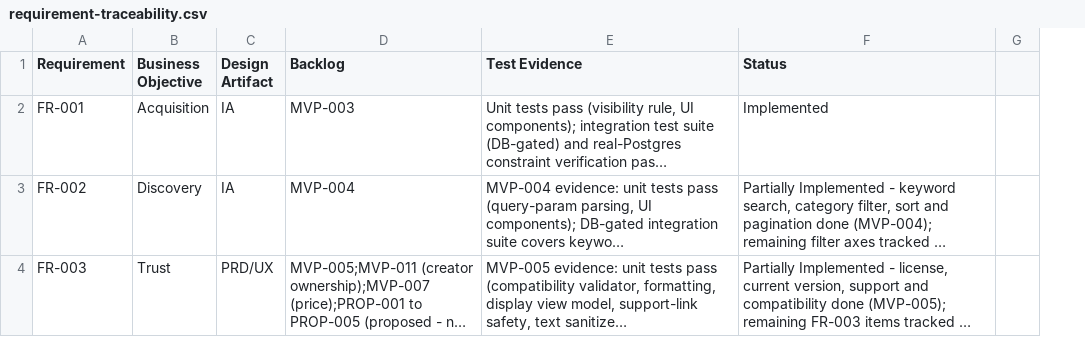
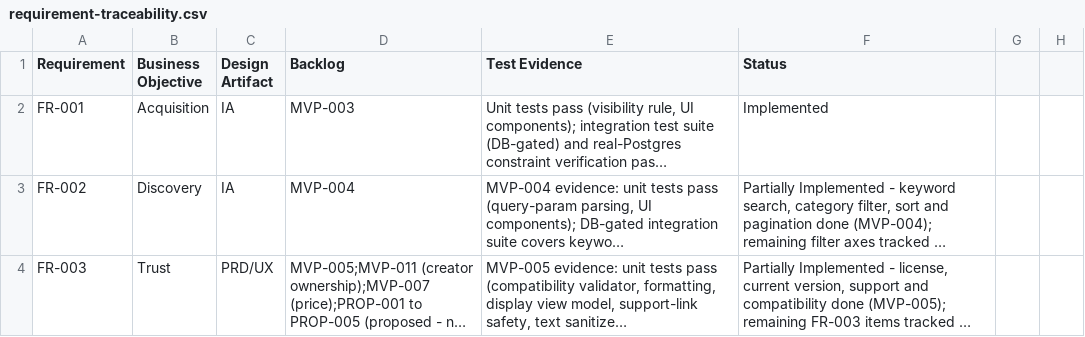
Before and after one commit to posiauday/PPUniverse, a CSV file: planning/requirement-traceability.csv, drawn as a sheet; only a part is shown; long unchanged cells end in …; removed rows and columns are numbered as before the commit, all else as after; the diff covers the shown part only; the diff names each change by its address in the sheet, - before the commit and + after, or states it on an @@ line.

```diff
--- a/planning/requirement-traceability.csv
+++ b/planning/requirement-traceability.csv
-column G, empty
+column G, empty
+column H, empty
```
Also changed, not shown: 2 edited cells elsewhere in this file, planning/backlog.csv, planning/mvp-backlog.csv, 3 other files.
